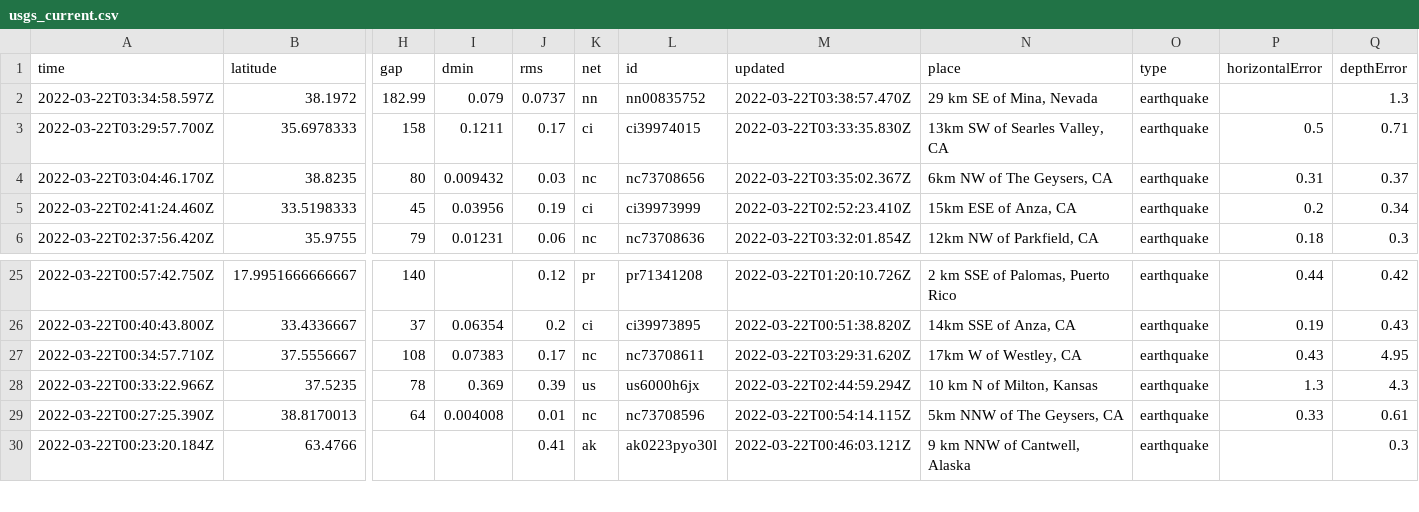
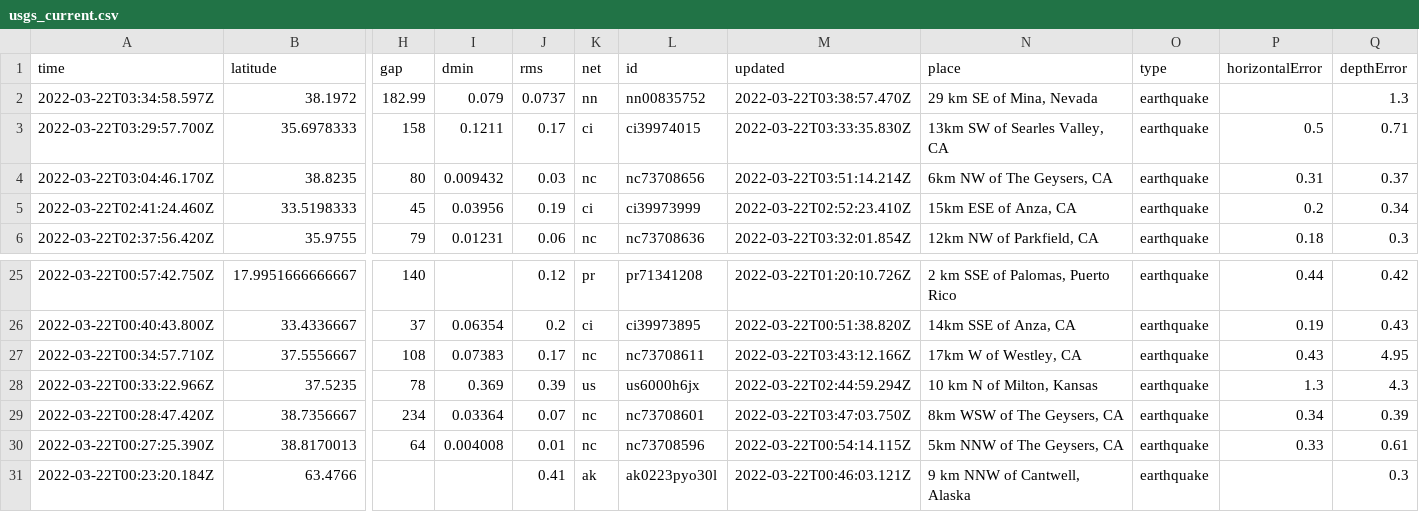
Before and after one commit to awallender/nicar22-github-actions, a CSV file: usgs_current.csv, drawn as a sheet; only a part is shown, gaps mark what is left out; rows hold the shown columns only; the diff names each change by its address in the sheet, - before the commit and + after, or states it on an @@ line.

```diff
--- a/usgs_current.csv
+++ b/usgs_current.csv
-M4 (updated): 2022-03-22T03:35:02.367Z
+M4 (updated): 2022-03-22T03:51:14.214Z
-M27 (updated): 2022-03-22T03:29:31.620Z
+M27 (updated): 2022-03-22T03:43:12.166Z
+row 29: 2022-03-22T00:28:47.420Z | 38.7356667 | 234 | 0.03364 | 0.07 | nc | nc73708601 | 2022-03-22T03:47:03.750Z | 8km WSW of The Geysers, CA | earthquake | 0.34 | 0.39
```
Also changed, not shown: usgs_main.csv.
